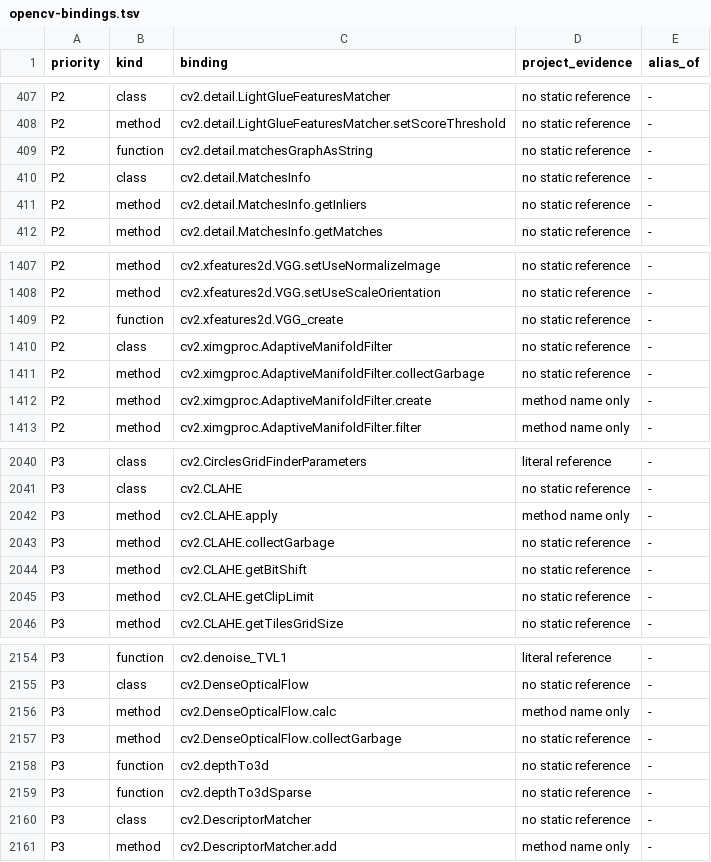
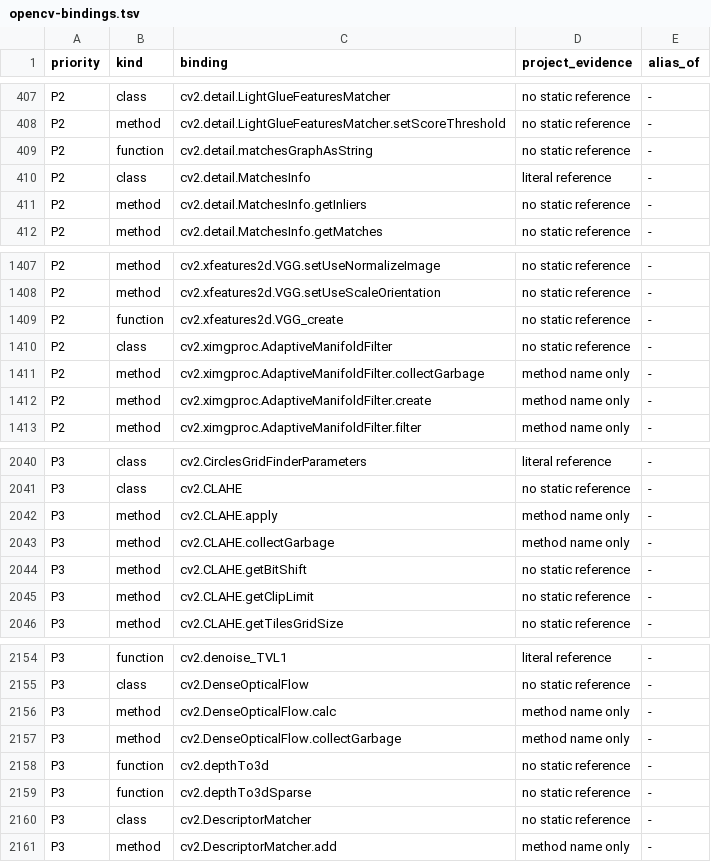
Before and after one commit to votecoffee/OpenCVDataflowGUI, a TSV file: docs/opencv-bindings.tsv, drawn as a sheet; only a part is shown, gaps mark what is left out; the diff covers the shown part only.

```diff
--- a/docs/opencv-bindings.tsv
+++ b/docs/opencv-bindings.tsv
@@ -409,3 +409,3 @@ P2	method	cv2.detail.LightGlueFeaturesMatcher.setScoreThreshold	no static refere
 P2	function	cv2.detail.matchesGraphAsString	no static reference	-
-P2	class	cv2.detail.MatchesInfo	no static reference	-
+P2	class	cv2.detail.MatchesInfo	literal reference	-
 P2	method	cv2.detail.MatchesInfo.getInliers	no static reference	-
@@ -1410,3 +1410,3 @@ P2	function	cv2.xfeatures2d.VGG_create	no static reference	-
 P2	class	cv2.ximgproc.AdaptiveManifoldFilter	no static reference	-
-P2	method	cv2.ximgproc.AdaptiveManifoldFilter.collectGarbage	no static reference	-
+P2	method	cv2.ximgproc.AdaptiveManifoldFilter.collectGarbage	method name only	-
 P2	method	cv2.ximgproc.AdaptiveManifoldFilter.create	method name only	-
@@ -2042,3 +2042,3 @@ P3	class	cv2.CLAHE	no static reference	-
 P3	method	cv2.CLAHE.apply	method name only	-
-P3	method	cv2.CLAHE.collectGarbage	no static reference	-
+P3	method	cv2.CLAHE.collectGarbage	method name only	-
 P3	method	cv2.CLAHE.getBitShift	no static reference	-
@@ -2156,3 +2156,3 @@ P3	class	cv2.DenseOpticalFlow	no static reference	-
 P3	method	cv2.DenseOpticalFlow.calc	method name only	-
-P3	method	cv2.DenseOpticalFlow.collectGarbage	no static reference	-
+P3	method	cv2.DenseOpticalFlow.collectGarbage	method name only	-
 P3	function	cv2.depthTo3d	no static reference	-
```
Also changed, not shown: 11 edited cells elsewhere in this file, 32 other files.
